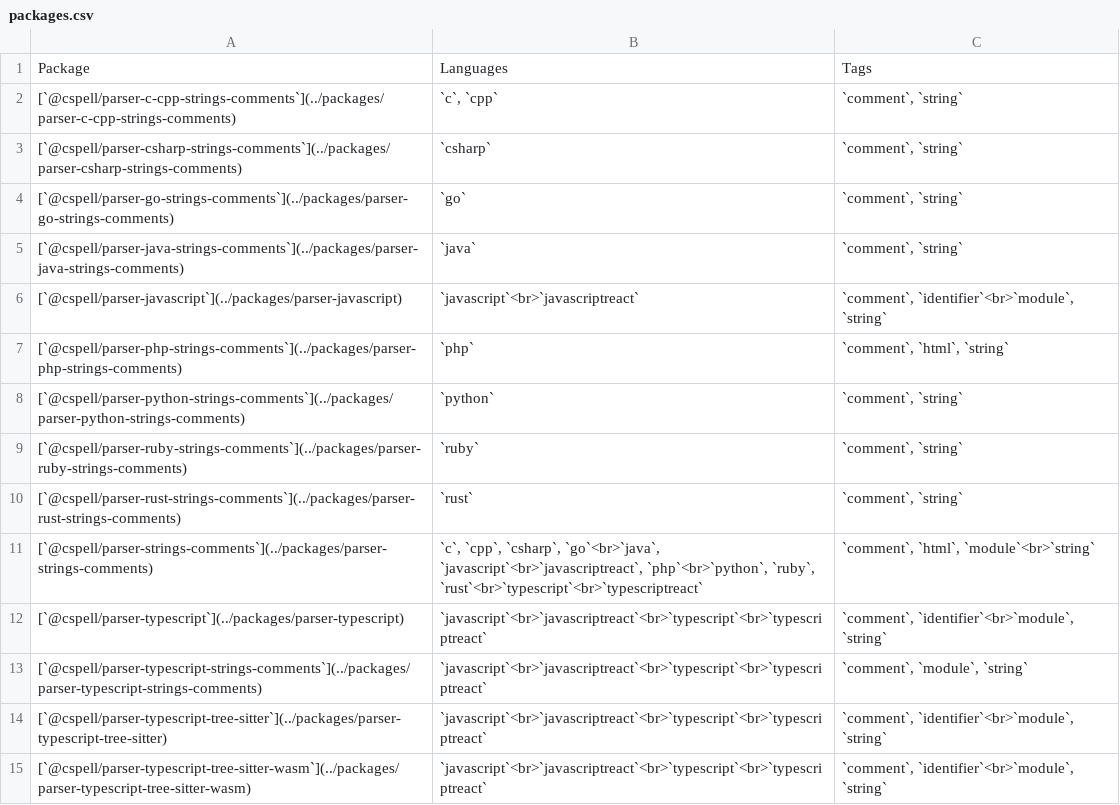
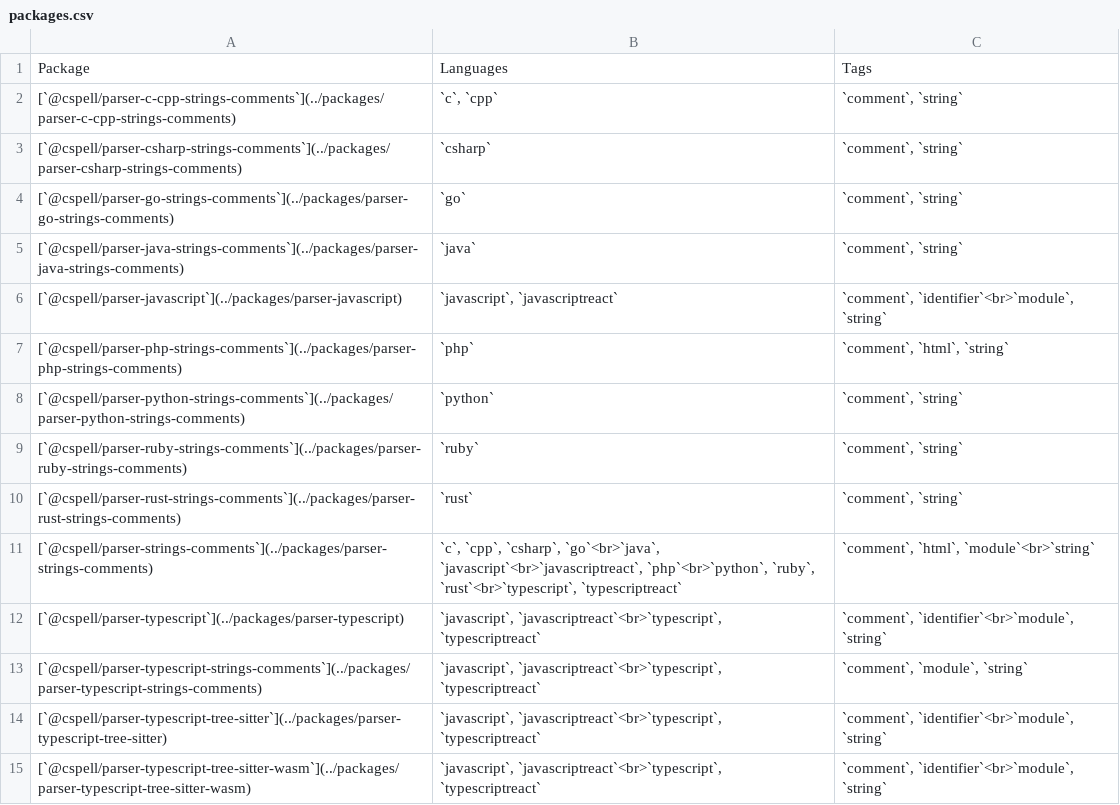
Before and after one commit to streetsidesoftware/cspell-parsers, a CSV file: static/packages.csv, drawn as a sheet.

Commit message:
docs: widen packages table wrap to 32 chars so js/jsx fit one line
30 split `javascript`, `javascriptreact` (31 chars) onto two lines.

```diff
--- a/static/packages.csv
+++ b/static/packages.csv
@@ -5,3 +5,3 @@ Package,Languages,Tags
 [`@cspell/parser-java-strings-comments`](../packages/parser-java-strings-comments),`java`,"`comment`, `string`"
-[`@cspell/parser-javascript`](../packages/parser-javascript),`javascript`<br>`javascriptreact`,"`comment`, `identifier`<br>`module`, `string`"
+[`@cspell/parser-javascript`](../packages/parser-javascript),"`javascript`, `javascriptreact`","`comment`, `identifier`<br>`module`, `string`"
 [`@cspell/parser-php-strings-comments`](../packages/parser-php-strings-comments),`php`,"`comment`, `html`, `string`"
@@ -10,6 +10,6 @@ Package,Languages,Tags
 [`@cspell/parser-rust-strings-comments`](../packages/parser-rust-strings-comments),`rust`,"`comment`, `string`"
-[`@cspell/parser-strings-comments`](../packages/parser-strings-comments),"`c`, `cpp`, `csharp`, `go`<br>`java`, `javascript`<br>`javascriptreact`, `php`<br>`python`, `ruby`, `rust`<br>`typescript`<br>`typescriptreact`","`comment`, `html`, `module`<br>`string`"
-[`@cspell/parser-typescript`](../packages/parser-typescript),`javascript`<br>`javascriptreact`<br>`typescript`<br>`typescriptreact`,"`comment`, `identifier`<br>`module`, `string`"
-[`@cspell/parser-typescript-strings-comments`](../packages/parser-typescript-strings-comments),`javascript`<br>`javascriptreact`<br>`typescript`<br>`typescriptreact`,"`comment`, `module`, `string`"
-[`@cspell/parser-typescript-tree-sitter`](../packages/parser-typescript-tree-sitter),`javascript`<br>`javascriptreact`<br>`typescript`<br>`typescriptreact`,"`comment`, `identifier`<br>`module`, `string`"
-[`@cspell/parser-typescript-tree-sitter-wasm`](../packages/parser-typescript-tree-sitter-wasm),`javascript`<br>`javascriptreact`<br>`typescript`<br>`typescriptreact`,"`comment`, `identifier`<br>`module`, `string`"
+[`@cspell/parser-strings-comments`](../packages/parser-strings-comments),"`c`, `cpp`, `csharp`, `go`<br>`java`, `javascript`<br>`javascriptreact`, `php`<br>`python`, `ruby`, `rust`<br>`typescript`, `typescriptreact`","`comment`, `html`, `module`<br>`string`"
+[`@cspell/parser-typescript`](../packages/parser-typescript),"`javascript`, `javascriptreact`<br>`typescript`, `typescriptreact`","`comment`, `identifier`<br>`module`, `string`"
+[`@cspell/parser-typescript-strings-comments`](../packages/parser-typescript-strings-comments),"`javascript`, `javascriptreact`<br>`typescript`, `typescriptreact`","`comment`, `module`, `string`"
+[`@cspell/parser-typescript-tree-sitter`](../packages/parser-typescript-tree-sitter),"`javascript`, `javascriptreact`<br>`typescript`, `typescriptreact`","`comment`, `identifier`<br>`module`, `string`"
+[`@cspell/parser-typescript-tree-sitter-wasm`](../packages/parser-typescript-tree-sitter-wasm),"`javascript`, `javascriptreact`<br>`typescript`, `typescriptreact`","`comment`, `identifier`<br>`module`, `string`"
```
Also changed, not shown: 2 other files.
